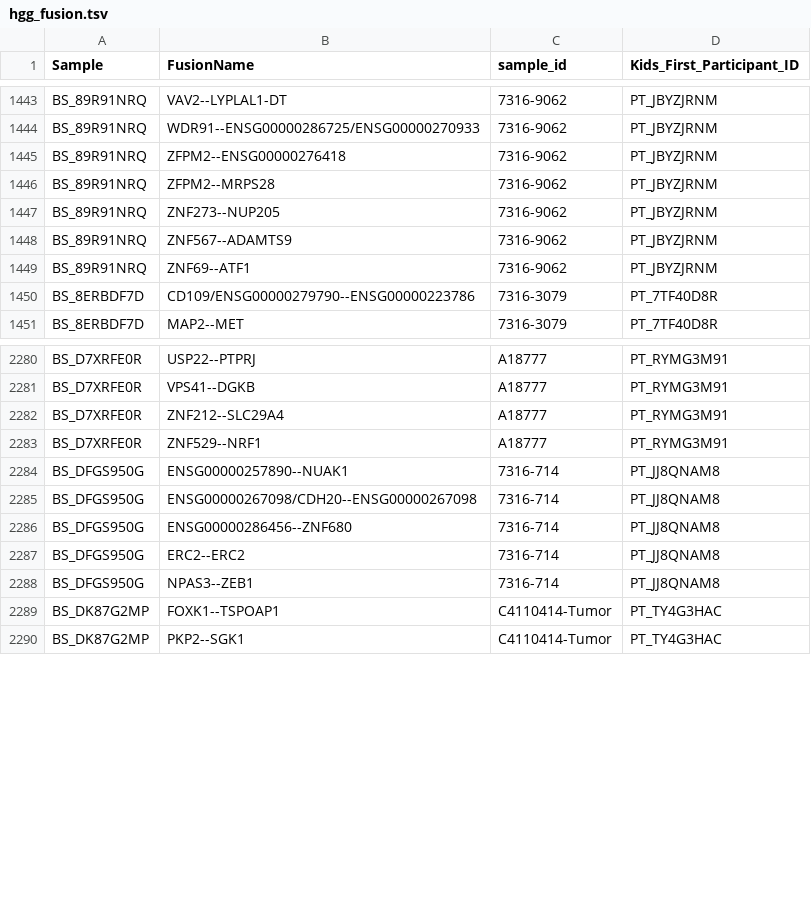
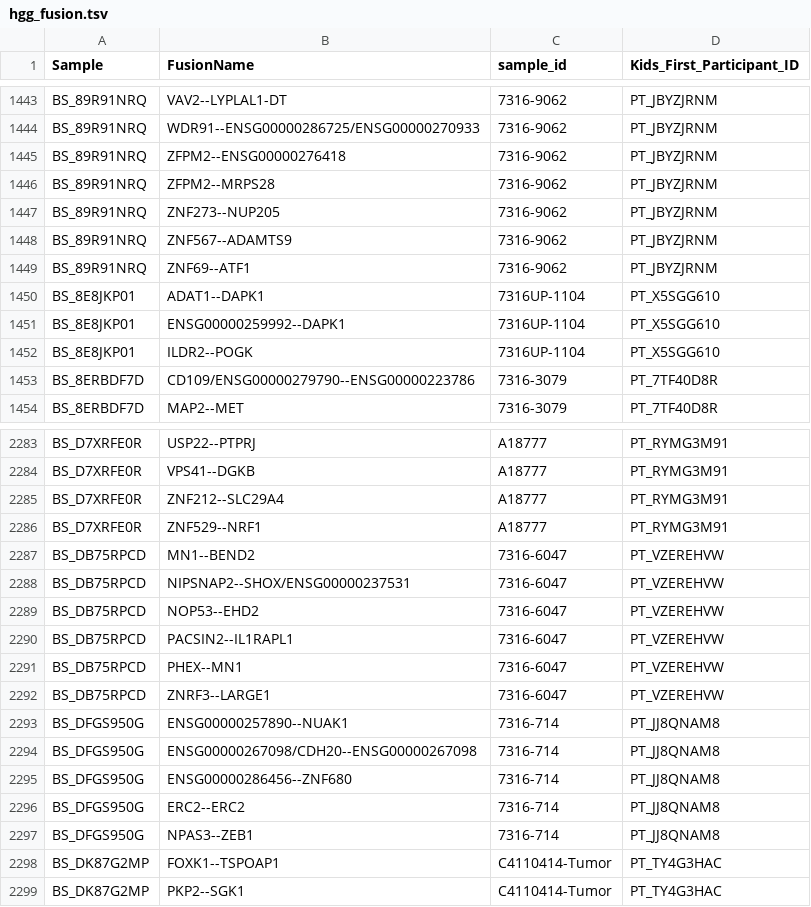
Before and after one commit to rokitalab/OpenPedCan-analysis, a TSV file: analyses/molecular-subtyping-HGG/hgg-subset/hgg_fusion.tsv, drawn as a sheet; only a part is shown, gaps mark what is left out.

```diff
--- a/analyses/molecular-subtyping-HGG/hgg-subset/hgg_fusion.tsv
+++ b/analyses/molecular-subtyping-HGG/hgg-subset/hgg_fusion.tsv
@@ -1449,2 +1449,5 @@ BS_89R91NRQ	ZNF567--ADAMTS9	7316-9062	PT_JBYZJRNM
 BS_89R91NRQ	ZNF69--ATF1	7316-9062	PT_JBYZJRNM
+BS_8E8JKP01	ADAT1--DAPK1	7316UP-1104	PT_X5SGG610
+BS_8E8JKP01	ENSG00000259992--DAPK1	7316UP-1104	PT_X5SGG610
+BS_8E8JKP01	ILDR2--POGK	7316UP-1104	PT_X5SGG610
 BS_8ERBDF7D	CD109/ENSG00000279790--ENSG00000223786	7316-3079	PT_7TF40D8R
@@ -2283,2 +2286,8 @@ BS_D7XRFE0R	ZNF212--SLC29A4	A18777	PT_RYMG3M91
 BS_D7XRFE0R	ZNF529--NRF1	A18777	PT_RYMG3M91
+BS_DB75RPCD	MN1--BEND2	7316-6047	PT_VZEREHVW
+BS_DB75RPCD	NIPSNAP2--SHOX/ENSG00000237531	7316-6047	PT_VZEREHVW
+BS_DB75RPCD	NOP53--EHD2	7316-6047	PT_VZEREHVW
+BS_DB75RPCD	PACSIN2--IL1RAPL1	7316-6047	PT_VZEREHVW
+BS_DB75RPCD	PHEX--MN1	7316-6047	PT_VZEREHVW
+BS_DB75RPCD	ZNRF3--LARGE1	7316-6047	PT_VZEREHVW
 BS_DFGS950G	ENSG00000257890--NUAK1	7316-714	PT_JJ8QNAM8
```
Also changed, not shown: analyses/molecular-subtyping-HGG/hgg-subset/hgg_metadata.tsv, analyses/molecular-subtyping-HGG/results/HGG_cleaned_all_table.tsv, 19 other files.
